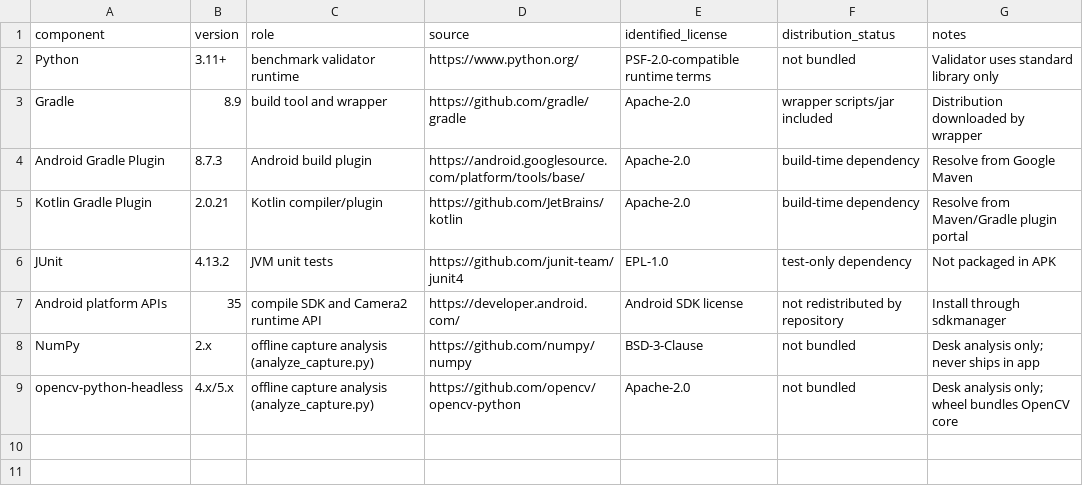
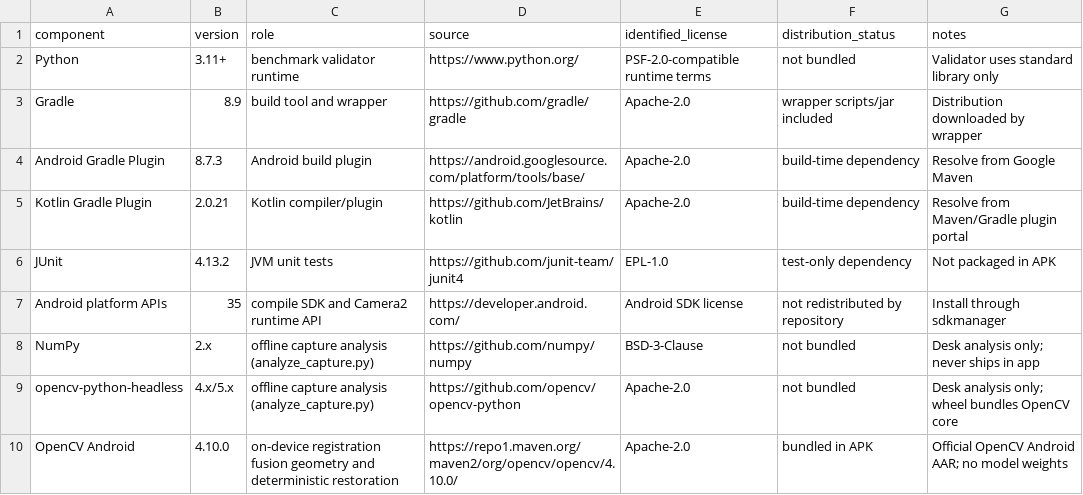
Before and after one commit to L-K-M/Kirsch, a CSV file: benchmark/ARTIFACTS.csv, drawn as a sheet; the diff names each change by its address in the sheet, - before the commit and + after, or states it on an @@ line.

```diff
--- a/benchmark/ARTIFACTS.csv
+++ b/benchmark/ARTIFACTS.csv
+row 10: OpenCV Android | 4.10.0 | on-device registration fusion geometry and deterministic restoration | https://repo1.maven.org/maven2/org/opencv/opencv/4.10.0/ | Apache-2.0 | bundled in APK | Official OpenCV Android AAR; no model weights
```
Also changed, not shown: 42 other files.
